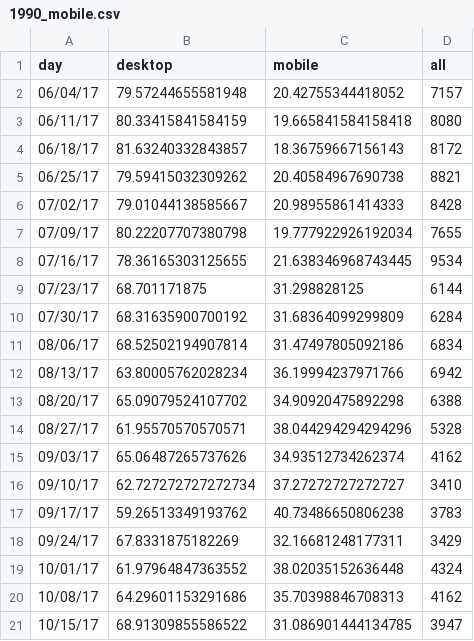
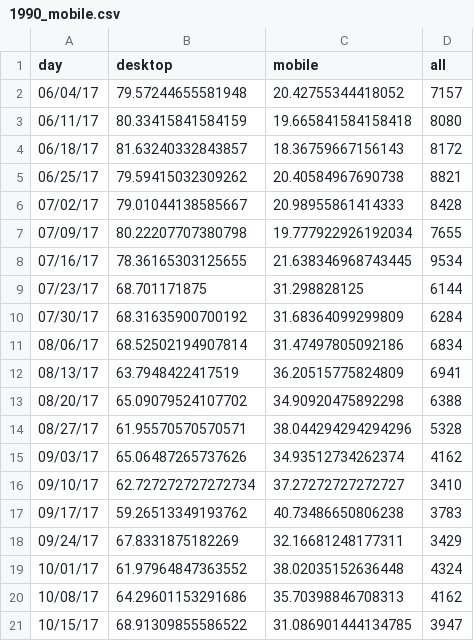
Before and after one commit to limitlessloop/vets.gov-status, a CSV file: _data/1990_mobile.csv, drawn as a sheet.

```diff
--- a/_data/1990_mobile.csv
+++ b/_data/1990_mobile.csv
@@ -11,3 +11,3 @@ day,desktop,mobile,all
 08/06/17,68.52502194907814,31.47497805092186,6834
-08/13/17,63.80005762028234,36.19994237971766,6942
+08/13/17,63.7948422417519,36.20515775824809,6941
 08/20/17,65.09079524107702,34.90920475892298,6388
```
Also changed, not shown: _data/claims_mobile.csv, _data/claims_views.csv, 8 other files.
